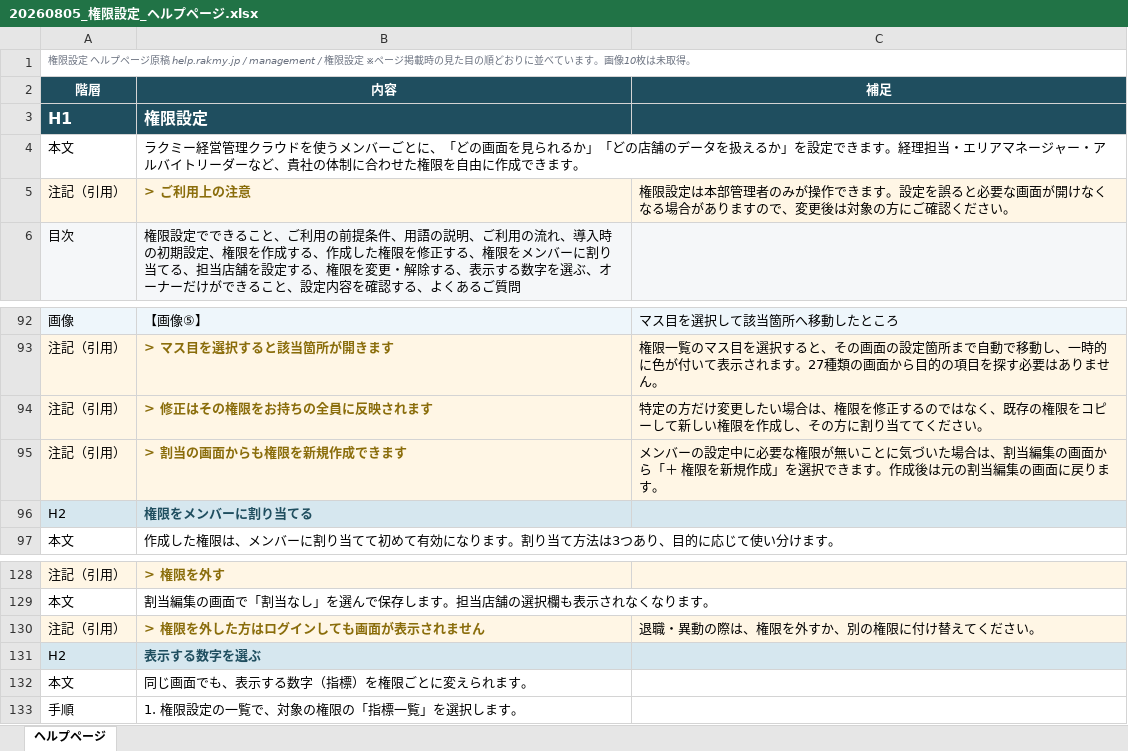
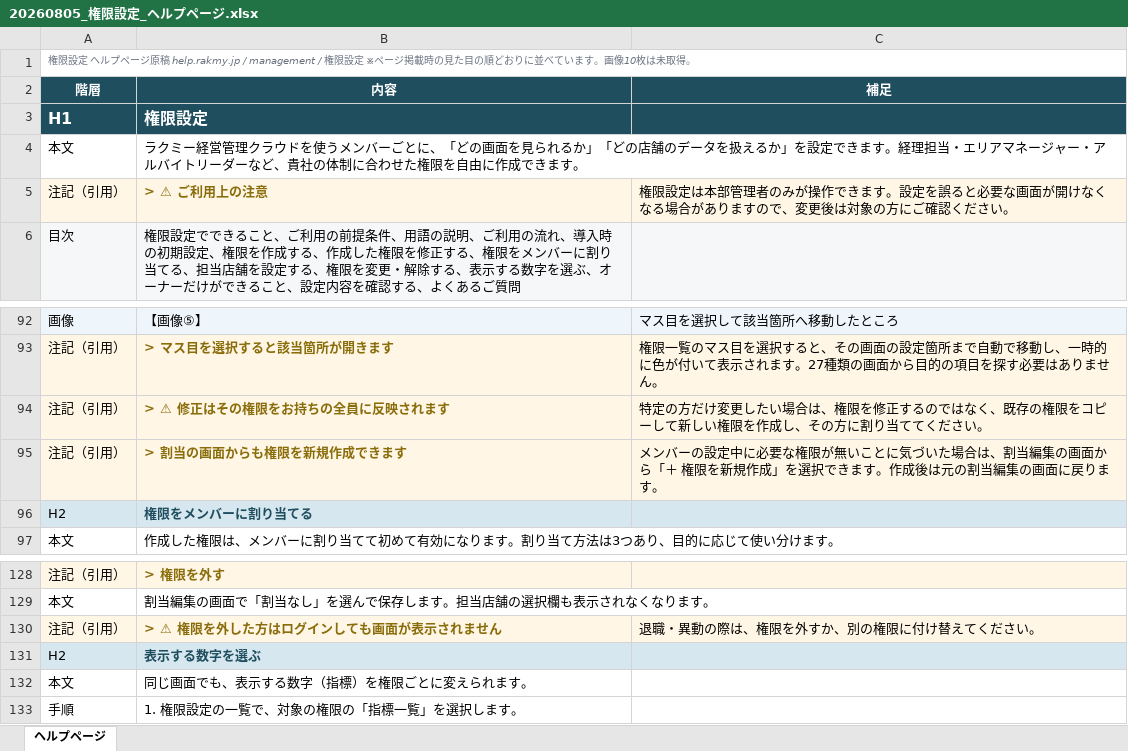
Before and after one commit to suguru789987/rakmy-permission-mock, an Excel workbook: 20260805_権限設定_ヘルプページ.xlsx, sheet ヘルプページ, drawn as a sheet; only a part is shown, gaps mark what is left out; values as stored, in another font and other column widths than the file's, no borders; the diff names each change by its address in the sheet, - before the commit and + after, or states it on an @@ line.

```diff
--- a/20260805_権限設定_ヘルプページ.xlsx (sheet ヘルプページ)
+++ b/20260805_権限設定_ヘルプページ.xlsx (sheet ヘルプページ)
-B5 (内容): > ご利用上の注意
+B5 (内容): > ⚠ ご利用上の注意
-B94 (内容): > 修正はその権限をお持ちの全員に反映されます
+B94 (内容): > ⚠ 修正はその権限をお持ちの全員に反映されます
-B130 (内容): > 権限を外した方はログインしても画面が表示されません
+B130 (内容): > ⚠ 権限を外した方はログインしても画面が表示されません
```
Also changed, not shown: 4 other files.
